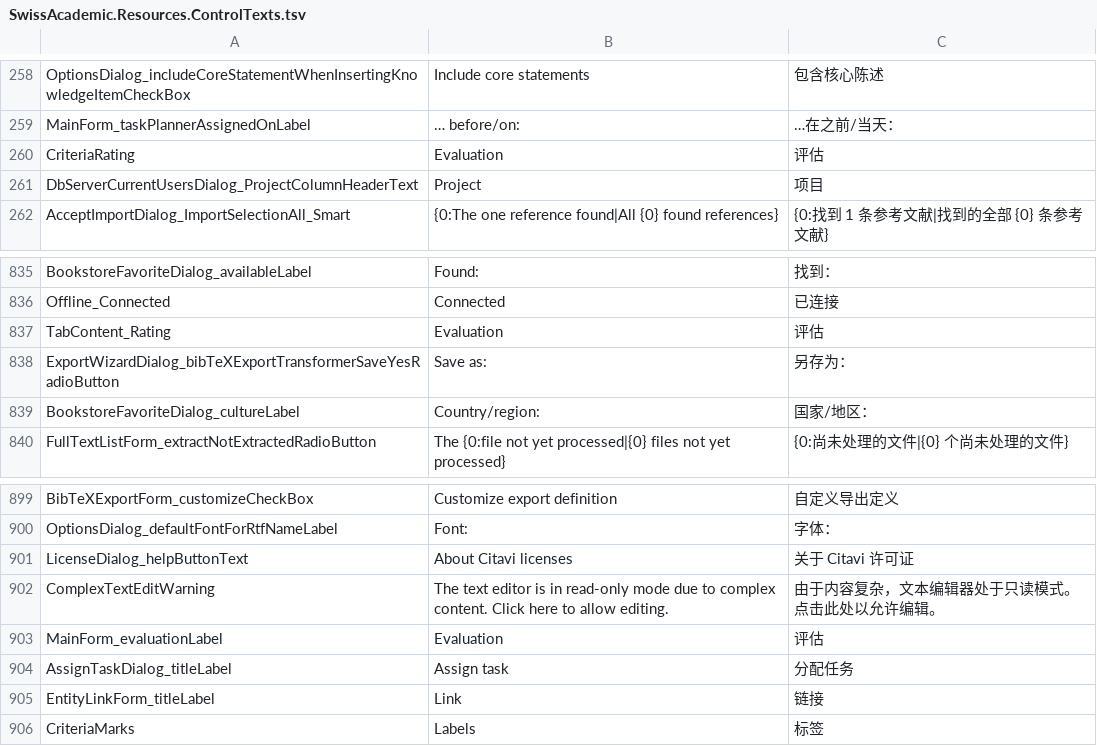
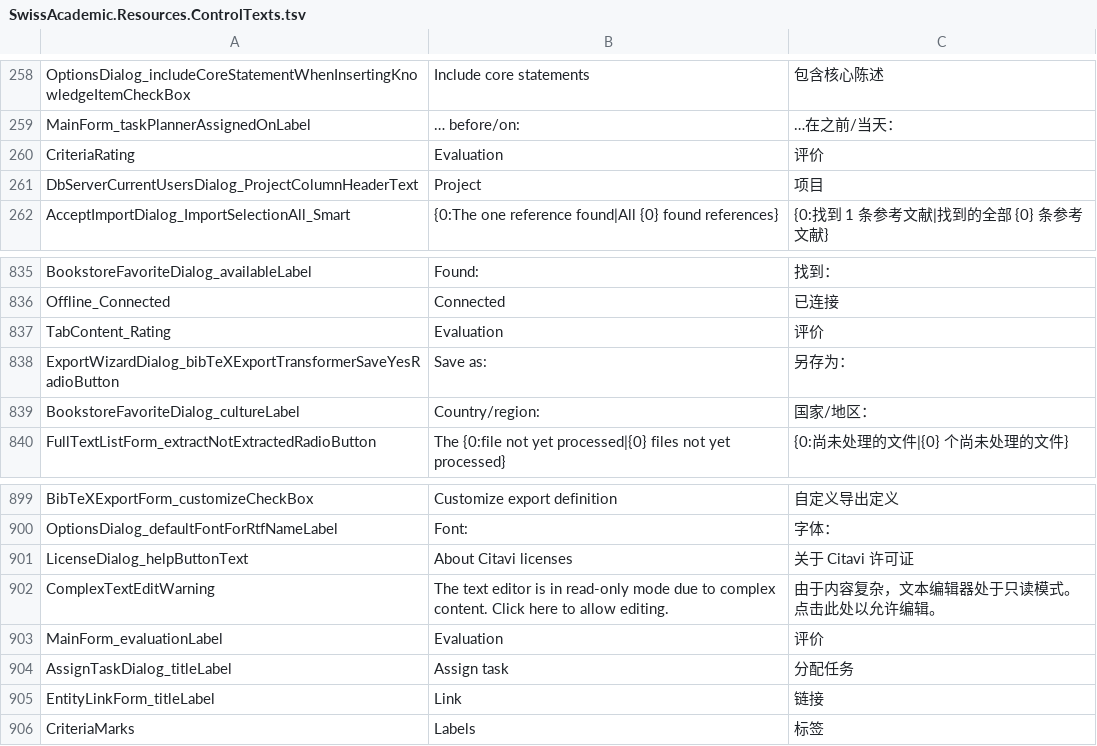
Before and after one commit to Martin-soaring-dev/citavi6_language_add-on_zh, a TSV file: translations/SwissAcademic.Resources/SwissAcademic.Resources.ControlTexts.tsv, drawn as a sheet; only a part is shown, gaps mark what is left out.

```diff
--- a/translations/SwissAcademic.Resources/SwissAcademic.Resources.ControlTexts.tsv
+++ b/translations/SwissAcademic.Resources/SwissAcademic.Resources.ControlTexts.tsv
@@ -259,3 +259,3 @@ OptionsDialog_includeCoreStatementWhenInsertingKnowledgeItemCheckBox	Include cor
 MainForm_taskPlannerAssignedOnLabel	… before/on:	…在之前/当天：
-CriteriaRating	Evaluation	评估
+CriteriaRating	Evaluation	评价
 DbServerCurrentUsersDialog_ProjectColumnHeaderText	Project	项目
@@ -836,3 +836,3 @@ BookstoreFavoriteDialog_availableLabel	Found:	找到：
 Offline_Connected	Connected	已连接
-TabContent_Rating	Evaluation	评估
+TabContent_Rating	Evaluation	评价
 ExportWizardDialog_bibTeXExportTransformerSaveYesRadioButton	Save as:	另存为：
@@ -902,3 +902,3 @@ LicenseDialog_helpButtonText	About Citavi licenses	关于 Citavi 许可证
 ComplexTextEditWarning	The text editor is in read-only mode due to complex content. Click here to allow editing.	由于内容复杂，文本编辑器处于只读模式。点击此处以允许编辑。
-MainForm_evaluationLabel	Evaluation	评估
+MainForm_evaluationLabel	Evaluation	评价
 AssignTaskDialog_titleLabel	Assign task	分配任务
```
Also changed, not shown: translations/SwissAcademic.Resources/SwissAcademic.Resources.Entities.tsv, translations/SwissAcademic.Resources/SwissAcademic.Resources.Enums.tsv, 4 other files.
